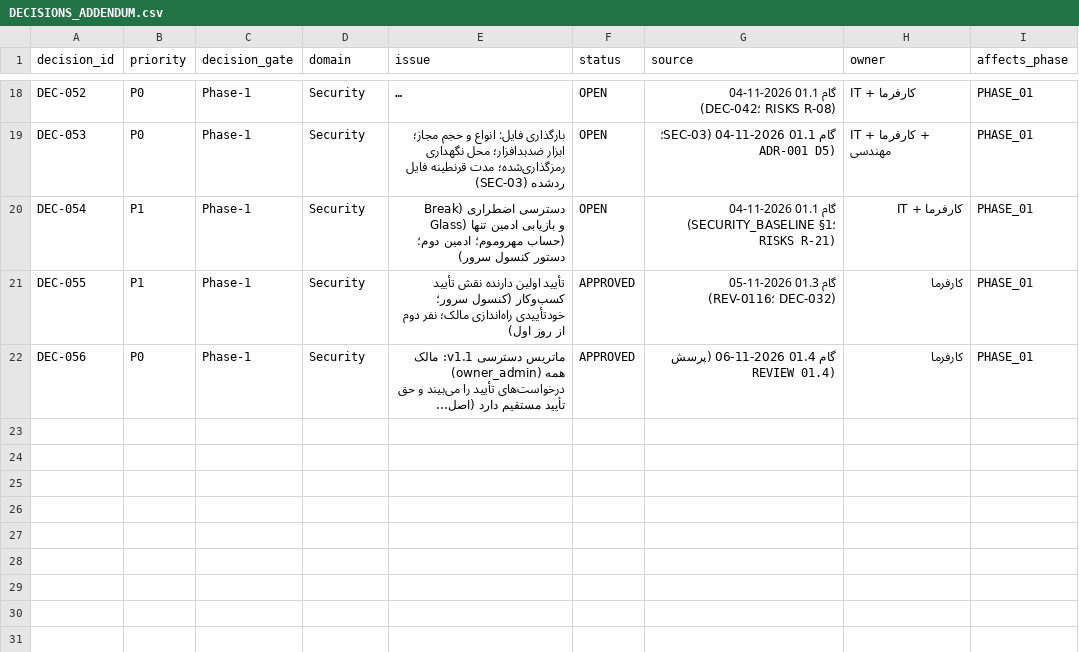
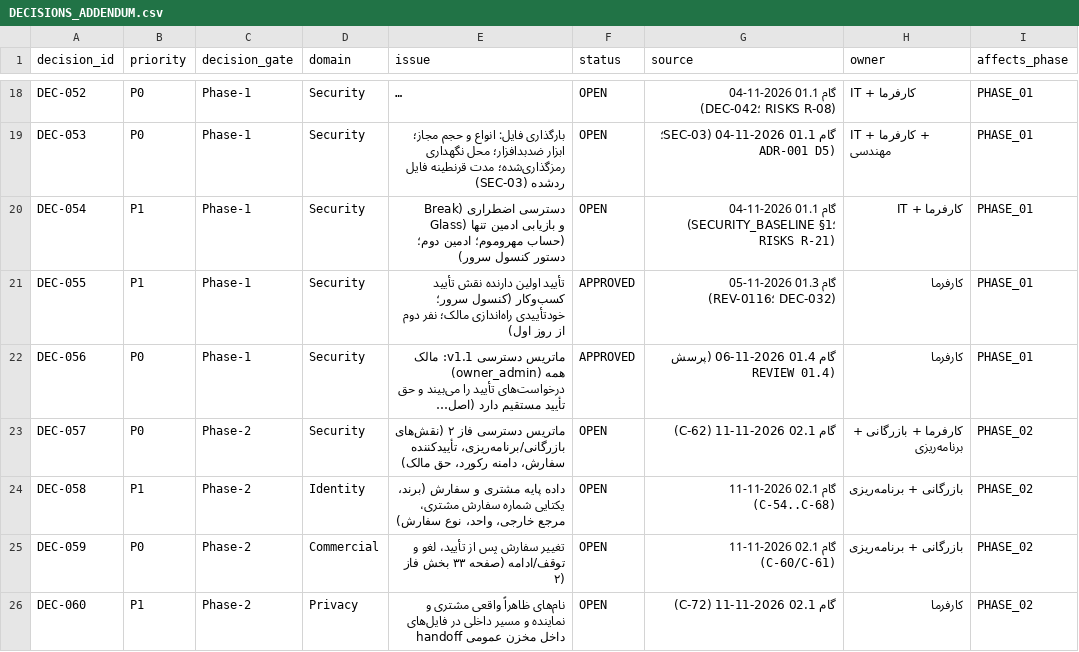
Before and after one commit to bassamrabihavi/aleekhan-erp, a CSV file: control/decisions/DECISIONS_ADDENDUM.csv, drawn as a sheet; only a part is shown, gaps mark what is left out; long unchanged cells end in …; the diff names each change by its address in the sheet, - before the commit and + after, or states it on an @@ line.

```diff
--- a/control/decisions/DECISIONS_ADDENDUM.csv
+++ b/control/decisions/DECISIONS_ADDENDUM.csv
+row 23: DEC-057 | P0 | Phase-2 | Security | ماتریس دسترسی فاز ۲ (نقش‌های بازرگانی/برنامه‌ریزی، تأییدکننده سفارش، دامنه رکورد، حق مالک) | OPEN | گام 02.1 2026-11-11 (C-62) | کارفرما + بازرگانی + برنامه‌ریزی | PHASE_02
+row 24: DEC-058 | P1 | Phase-2 | Identity | داده پایه مشتری و سفارش (برند، یکتایی شماره سفارش مشتری، مرجع خارجی، واحد، نوع سفارش) | OPEN | گام 02.1 2026-11-11 (C-54..C-68) | بازرگانی + برنامه‌ریزی | PHASE_02
+row 25: DEC-059 | P0 | Phase-2 | Commercial | تغییر سفارش پس از تأیید، لغو و توقف/ادامه (صفحه ۳۳ بخش فاز ۲) | OPEN | گام 02.1 2026-11-11 (C-60/C-61) | بازرگانی + برنامه‌ریزی | PHASE_02
+row 26: DEC-060 | P1 | Phase-2 | Privacy | نام‌های ظاهراً واقعی مشتری و نماینده و مسیر داخلی در فایل‌های handoff داخل مخزن عمومی | OPEN | گام 02.1 2026-11-11 (C-72) | کارفرما | PHASE_02
```
Also changed, not shown: 39 other files.
